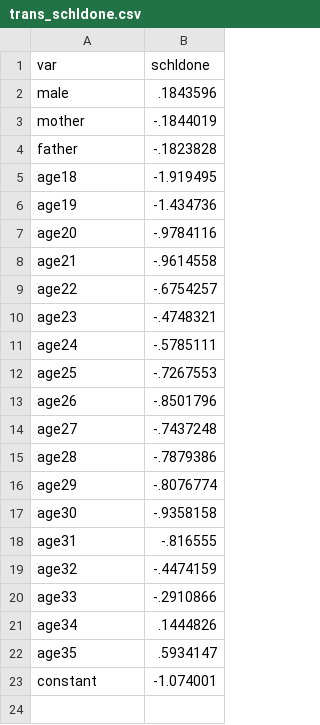
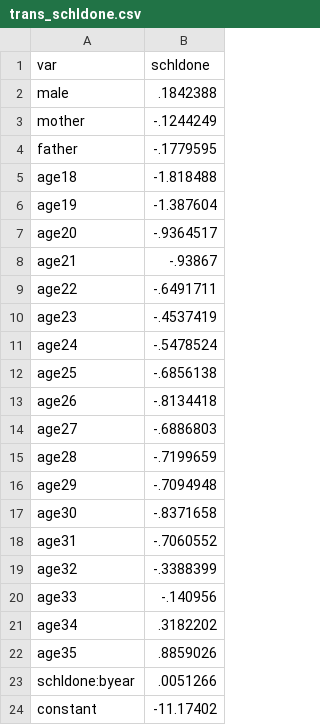
Before and after one commit to CREEi-models/simgen, a CSV file: build/lib/simgen/params/trans_schldone.csv, drawn as a sheet.

```diff
--- a/build/lib/simgen/params/trans_schldone.csv
+++ b/build/lib/simgen/params/trans_schldone.csv
@@ -1,23 +1,24 @@
 var;schldone
-"male";.1843596
-"mother";-.1844019
-"father";-.1823828
-"age18";-1.919495
-"age19";-1.434736
-"age20";-.9784116
-"age21";-.9614558
-"age22";-.6754257
-"age23";-.4748321
-"age24";-.5785111
-"age25";-.7267553
-"age26";-.8501796
-"age27";-.7437248
-"age28";-.7879386
-"age29";-.8076774
-"age30";-.9358158
-"age31";-.816555
-"age32";-.4474159
-"age33";-.2910866
-"age34";.1444826
-"age35";.5934147
-"constant";-1.074001
+"male";.1842388
+"mother";-.1244249
+"father";-.1779595
+"age18";-1.818488
+"age19";-1.387604
+"age20";-.9364517
+"age21";-.93867
+"age22";-.6491711
+"age23";-.4537419
+"age24";-.5478524
+"age25";-.6856138
+"age26";-.8134418
+"age27";-.6886803
+"age28";-.7199659
+"age29";-.7094948
+"age30";-.8371658
+"age31";-.7060552
+"age32";-.3388399
+"age33";-.140956
+"age34";.3182202
+"age35";.8859026
+"schldone:byear";.0051266
+"constant";-11.17402
```
Also changed, not shown: build/lib/simgen/params/trans_births.csv, build/lib/simgen/params/trans_degree.csv, 53 other files.
